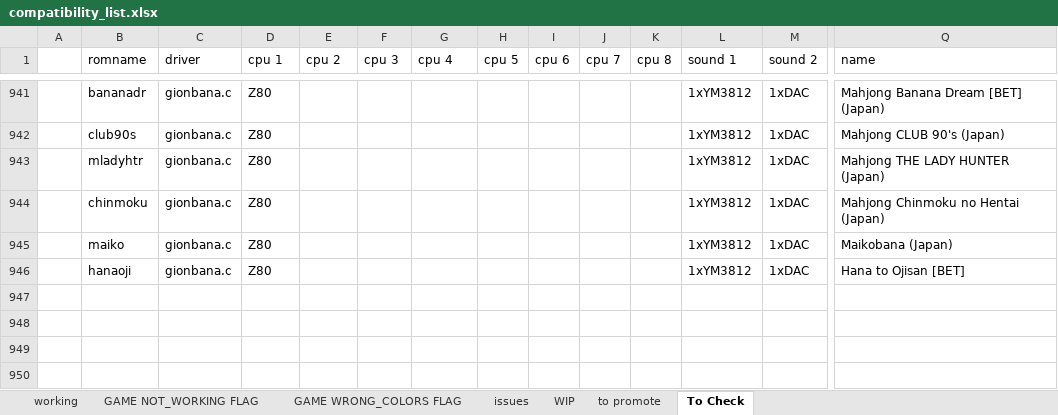
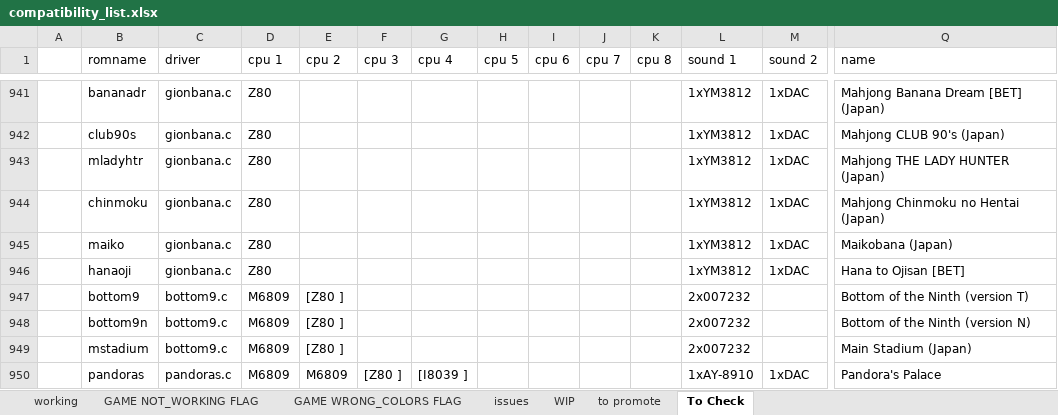
Before and after one commit to javaemus/arcoflex056, an Excel workbook: compatibility_list.xlsx, sheet To Check, drawn as a sheet; only a part is shown, gaps mark what is left out; values as stored, in another font and other column widths than the file's, no borders; rows hold the shown columns only; the diff names each change by its address in the sheet, - before the commit and + after, or states it on an @@ line.

Commit message:
added pandoras full working driver and botton9 (konami graphics issues) working driver

```diff
--- a/compatibility_list.xlsx (sheet To Check)
+++ b/compatibility_list.xlsx (sheet To Check)
+row 947:  | bottom9 | bottom9.c | M6809 | [Z80 ] |  |  |  |  |  |  | 2x007232 |  | Bottom of the Ninth (version T)
+row 948:  | bottom9n | bottom9.c | M6809 | [Z80 ] |  |  |  |  |  |  | 2x007232 |  | Bottom of the Ninth (version N)
+row 949:  | mstadium | bottom9.c | M6809 | [Z80 ] |  |  |  |  |  |  | 2x007232 |  | Main Stadium (Japan)
+row 950:  | pandoras | pandoras.c | M6809 | M6809 | [Z80 ] | [I8039 ] |  |  |  |  | 1xAY-8910 | 1xDAC | Pandora's Palace
```
Also changed, not shown: sheet WIP, 5 other files.
